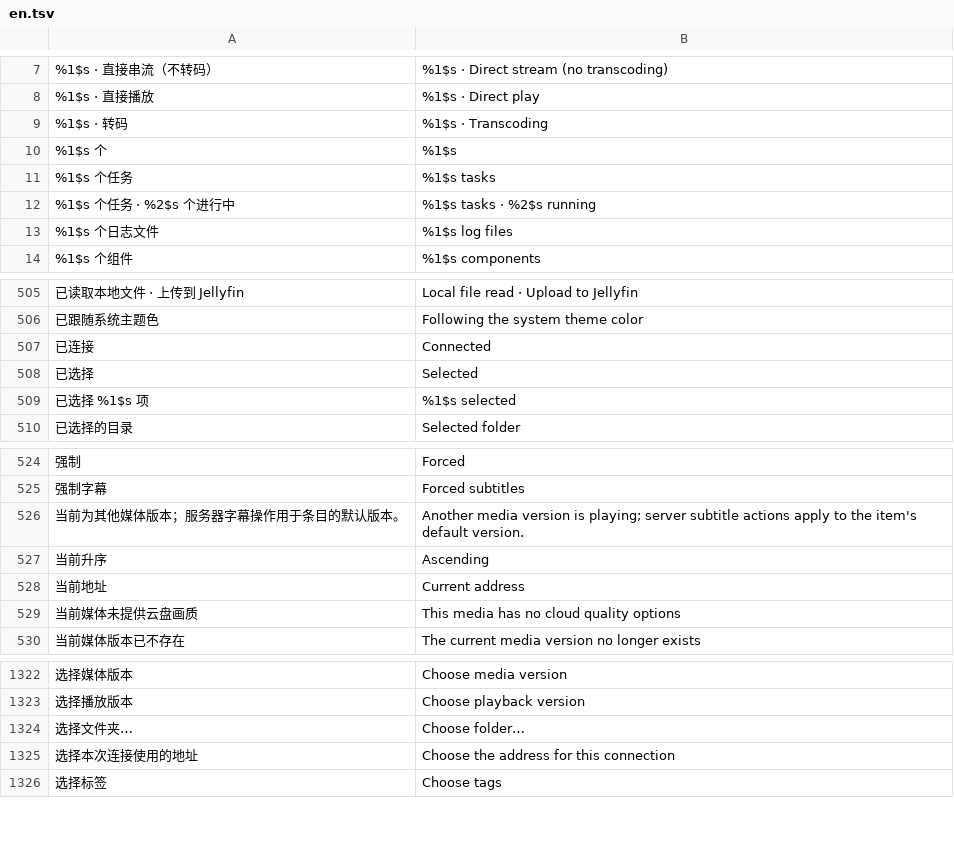
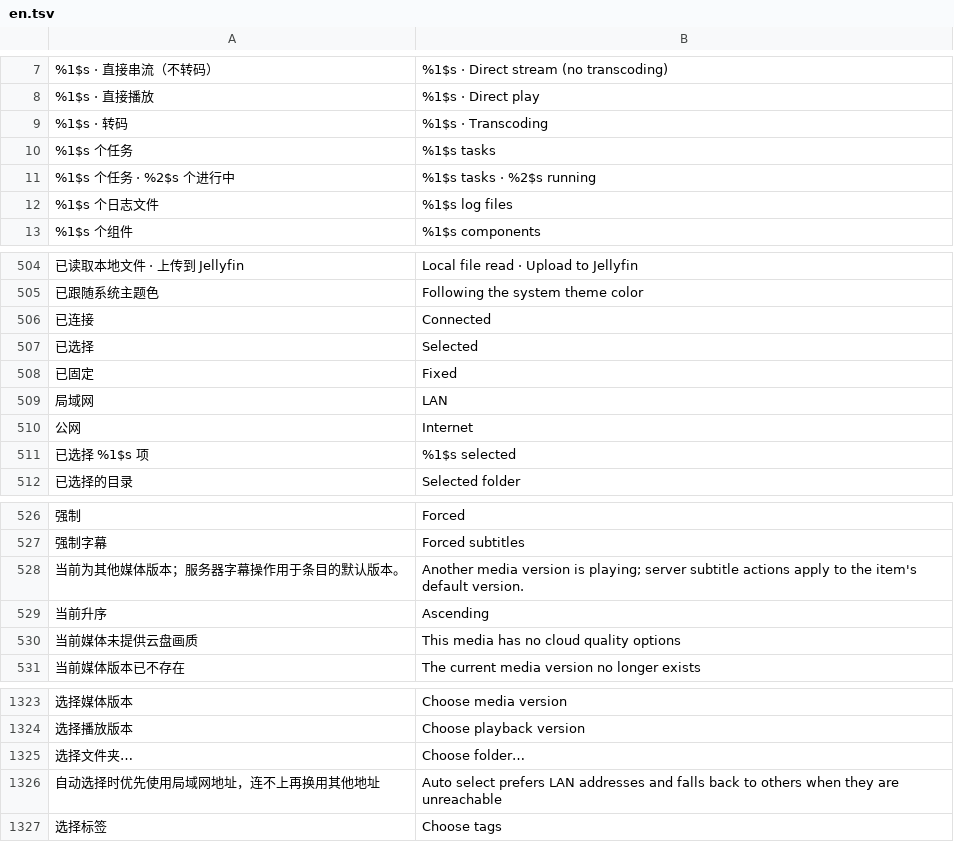
Before and after one commit to li88iioo/Pathfin, a TSV file: android/app/src/main/resources/i18n/en.tsv, drawn as a sheet; only a part is shown, gaps mark what is left out; removed rows and columns are numbered as before the commit, all else as after; the diff names each change by its address in the sheet, - before the commit and + after, or states it on an @@ line.

```diff
--- a/android/app/src/main/resources/i18n/en.tsv
+++ b/android/app/src/main/resources/i18n/en.tsv
-row 10: %1$s 个 | %1$s
+row 508: 已固定 | Fixed
+row 509: 局域网 | LAN
+row 510: 公网 | Internet
-row 528: 当前地址 | Current address
-row 1325: 选择本次连接使用的地址 | Choose the address for this connection
+row 1326: 自动选择时优先使用局域网地址，连不上再换用其他地址 | Auto select prefers LAN addresses and falls back to others when they are unreachable
```
Also changed, not shown: 19 other files.
